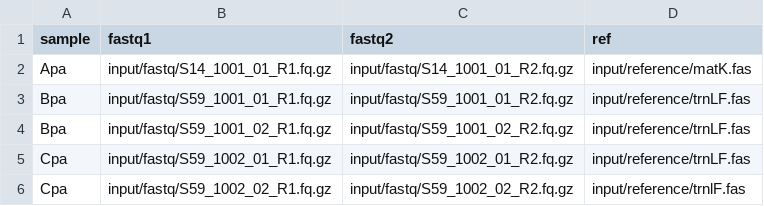
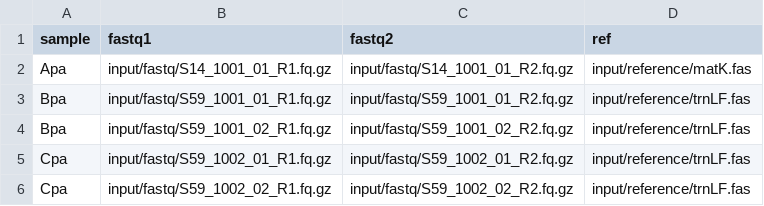
Before and after one commit to nylander/nf-bwa2consensus, a CSV file: input/samples-matK-trnLF.csv, drawn as a sheet.

```diff
--- a/input/samples-matK-trnLF.csv
+++ b/input/samples-matK-trnLF.csv
@@ -5,2 +5,2 @@ Bpa,input/fastq/S59_1001_02_R1.fq.gz,input/fastq/S59_1001_02_R2.fq.gz,input/refe
 Cpa,input/fastq/S59_1002_01_R1.fq.gz,input/fastq/S59_1002_01_R2.fq.gz,input/reference/trnLF.fas
-Cpa,input/fastq/S59_1002_02_R1.fq.gz,input/fastq/S59_1002_02_R2.fq.gz,input/reference/trnlF.fas
+Cpa,input/fastq/S59_1002_02_R1.fq.gz,input/fastq/S59_1002_02_R2.fq.gz,input/reference/trnLF.fas
```
Also changed, not shown: 1 other file.
